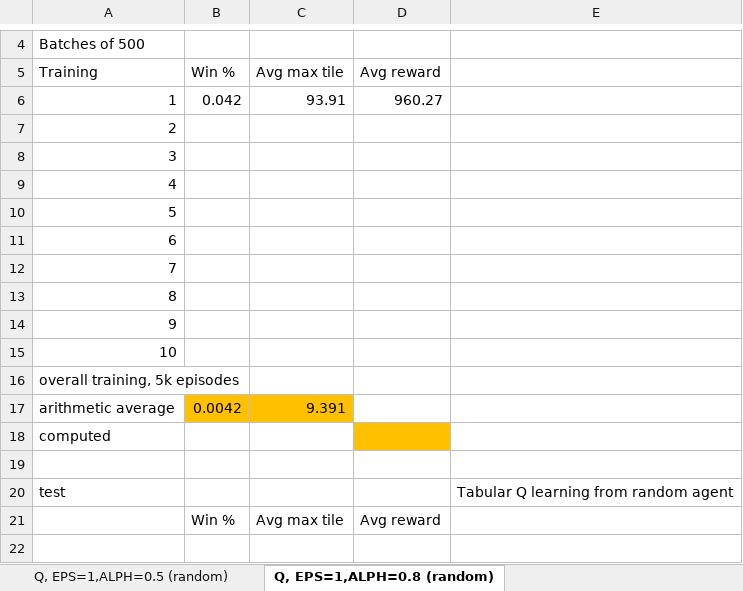
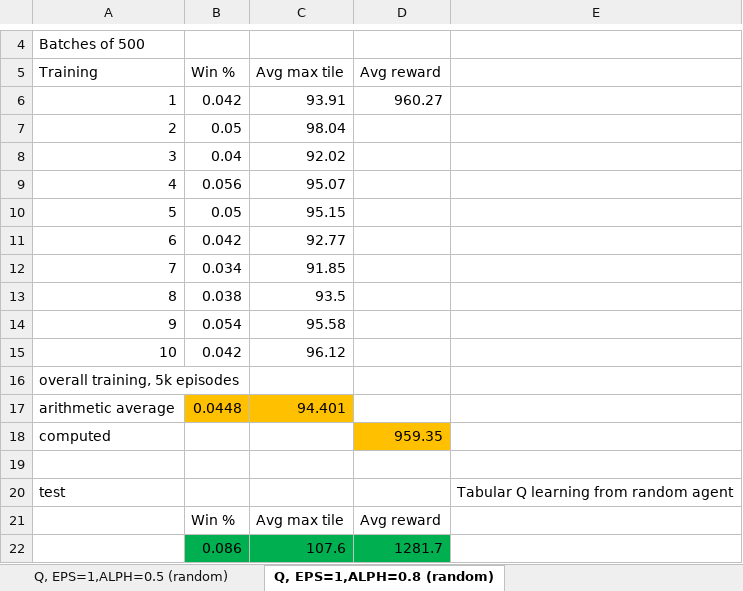
Before and after one commit to lutharsanen/DeepLearning2048, an Excel workbook: Random agents (and learning) performance.2.xlsx, sheet Q, EPS=1,ALPH=0.8 (random), drawn as a sheet; only a part is shown, gaps mark what is left out; values as stored, in another font and other column widths than the file's, no borders; 1 other sheet too large or unreadable and not compared; removed rows and columns are numbered as before the commit, all else as after; the diff names each change by its address in the sheet, - before the commit and + after, or states it on an @@ line.

```diff
--- a/Random agents (and learning) performance.2.xlsx (sheet Q, EPS=1,ALPH=0.8 (random))
+++ b/Random agents (and learning) performance.2.xlsx (sheet Q, EPS=1,ALPH=0.8 (random))
+row 7: 2 | 0.05 | 98.04
+row 8: 3 | 0.04 | 92.02
+row 9: 4 | 0.056 | 95.07
+row 10: 5 | 0.05 | 95.15
+row 11: 6 | 0.042 | 92.77
+row 12: 7 | 0.034 | 91.85
+row 13: 8 | 0.038 | 93.5
+row 14: 9 | 0.054 | 95.58
+row 15: 10 | 0.042 | 96.12
@@ column A (Training) renumbered between rows 16 and 18 @@
-B17 (Win %): (empty)
+B17 (Win %): 0.0448
-B17:C17 fill: none
+B17:C17 fill: #FFC000
-C17 (Avg max tile): (empty)
+C17 (Avg max tile): 94.401
-D18 (Avg reward): (empty)
+D18 (Avg reward): 959.35
-D18 fill: none
+D18 fill: #FFC000
-row 10: 5
-row 11: 6
-row 12: 7
-row 13: 8
-row 14: 9
-row 15: 10
-row 16: overall training, 5k episodes
-row 17: arithmetic average | 0.0042 | 9.391
-row 18: computed
+row 22:  | 0.086 | 107.6 | 1281.7
```
Also changed, not shown: sheet SARSA, EPS=1,ALPH=0.5 (random), sheet Q, EPS=1,ALPH=0.5 (random).
